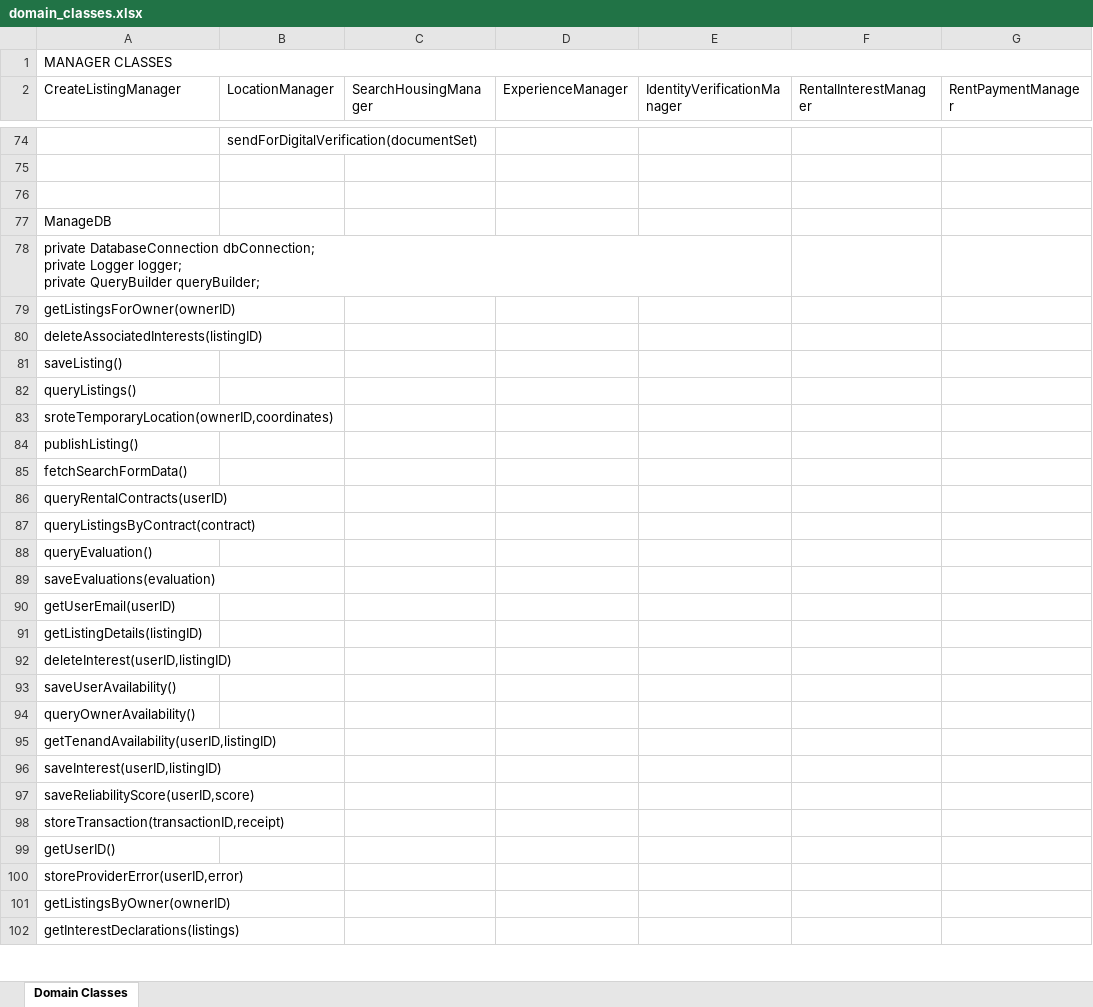
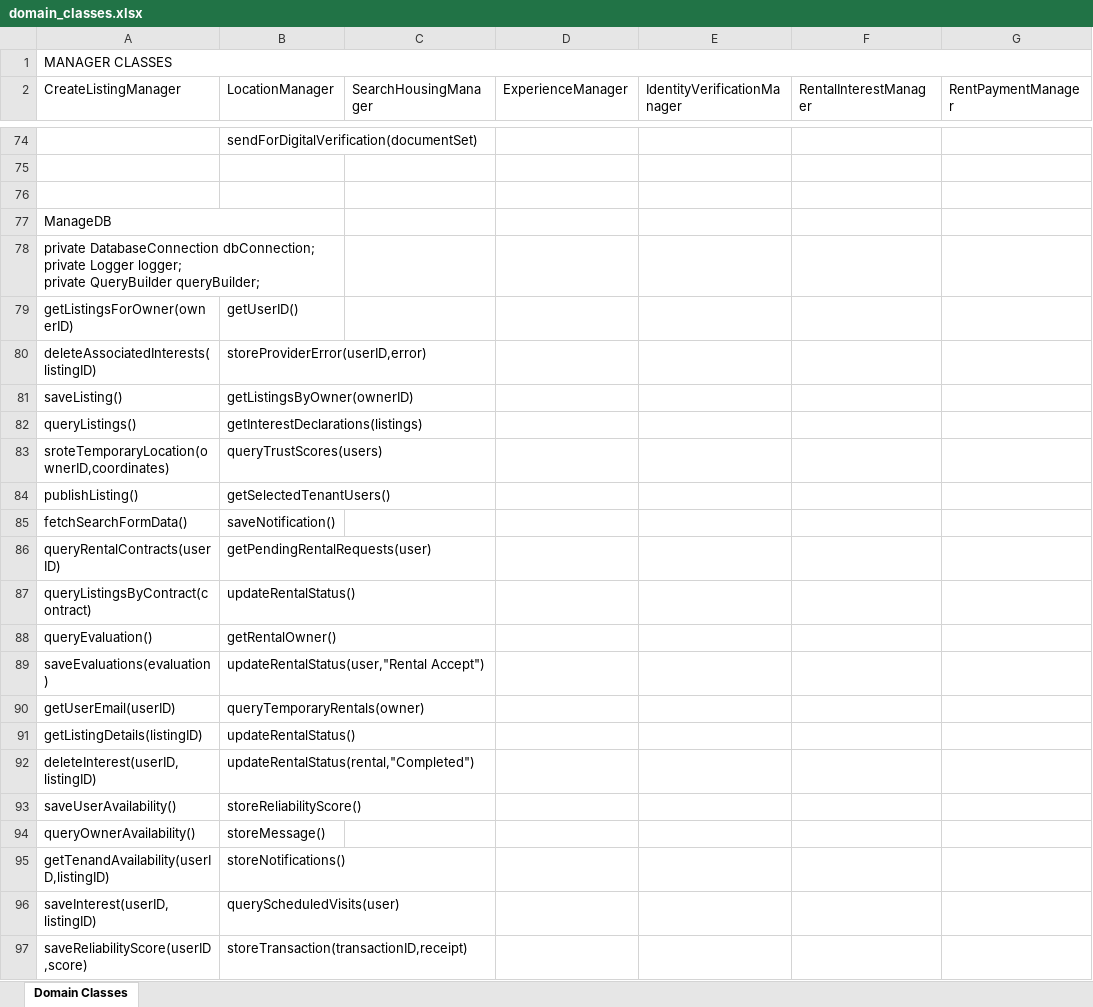
Before and after one commit to evelinastavropoulou/HomeLink, an Excel workbook: Παραδοτέο 4/domain_classes.xlsx, sheet Domain Classes, drawn as a sheet; only a part is shown, gaps mark what is left out; values as stored, in another font and other column widths than the file's, no cell formats; rows hold the shown columns only; the diff covers the shown part only; the diff names each change by its address in the sheet, - before the commit and + after, or states it on an @@ line.

```diff
--- a/Παραδοτέο 4/domain_classes.xlsx (sheet Domain Classes)
+++ b/Παραδοτέο 4/domain_classes.xlsx (sheet Domain Classes)
+A77:B77 merged
+A78:B78 merged
-B79 (LocationManager): (empty)
+B79 (LocationManager): getUserID()
-B80 (LocationManager): (empty)
+B80 (LocationManager): storeProviderError(userID,error)
-B81 (LocationManager): (empty)
+B81 (LocationManager): getListingsByOwner(ownerID)
-B82 (LocationManager): (empty)
+B82 (LocationManager): getInterestDeclarations(listings)
-B83 (LocationManager): (empty)
+B83 (LocationManager): queryTrustScores(users)
-B84 (LocationManager): (empty)
+B84 (LocationManager): getSelectedTenantUsers()
-B85 (LocationManager): (empty)
+B85 (LocationManager): saveNotification()
-B86 (LocationManager): (empty)
+B86 (LocationManager): getPendingRentalRequests(user)
-B87 (LocationManager): (empty)
+B87 (LocationManager): updateRentalStatus()
-B88 (LocationManager): (empty)
+B88 (LocationManager): getRentalOwner()
-B89 (LocationManager): (empty)
+B89 (LocationManager): updateRentalStatus(user,"Rental Accept")
-B90 (LocationManager): (empty)
+B90 (LocationManager): queryTemporaryRentals(owner)
-B91 (LocationManager): (empty)
+B91 (LocationManager): updateRentalStatus()
-B92 (LocationManager): (empty)
+B92 (LocationManager): updateRentalStatus(rental,"Completed")
-B93 (LocationManager): (empty)
+B93 (LocationManager): storeReliabilityScore()
-B94 (LocationManager): (empty)
+B94 (LocationManager): storeMessage()
-B95 (LocationManager): (empty)
+B95 (LocationManager): storeNotifications()
-B96 (LocationManager): (empty)
+B96 (LocationManager): queryScheduledVisits(user)
-B97 (LocationManager): (empty)
+B97 (LocationManager): storeTransaction(transactionID,receipt)
-row 98: storeTransaction(transactionID,receipt)
-row 99: getUserID()
-row 100: storeProviderError(userID,error)
-row 101: getListingsByOwner(ownerID)
-row 102: getInterestDeclarations(listings)
```
Also changed, not shown: 14 removed rows and 2 edited cells elsewhere in this sheet, cell formats, 9 other files.
